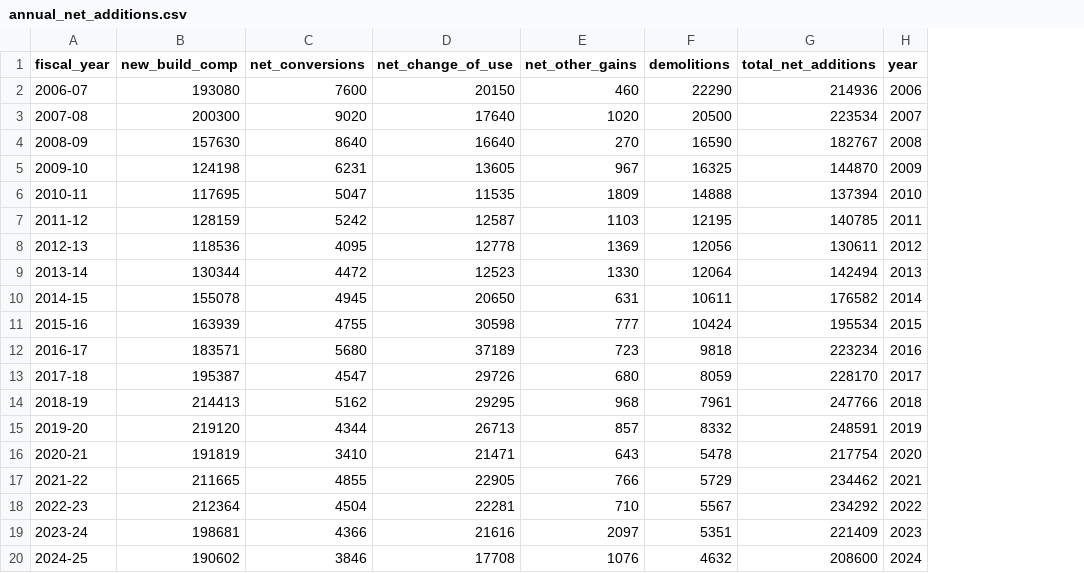
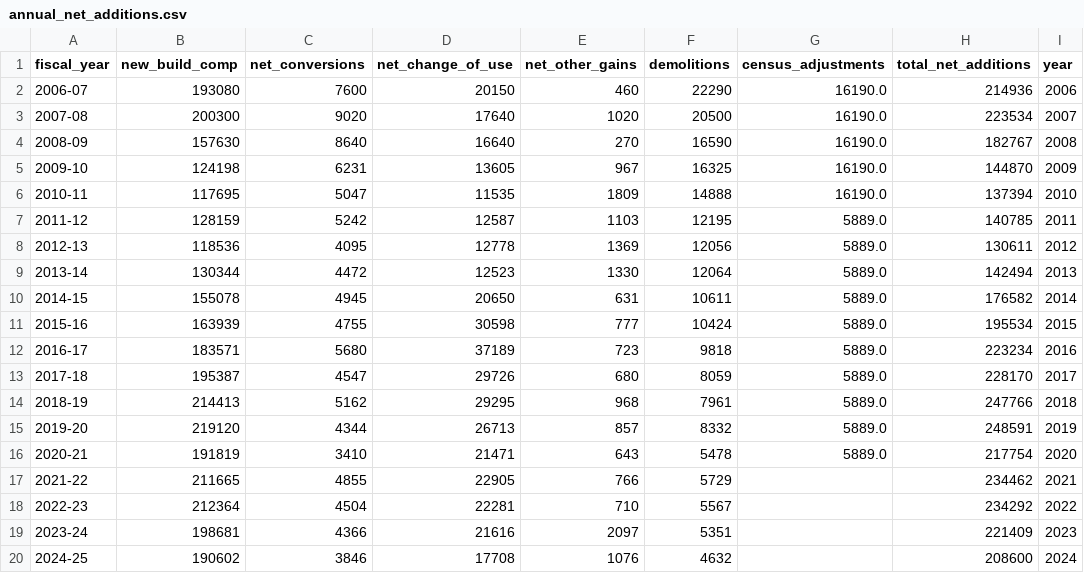
Before and after one commit to adrymmm/dissertation_housing_supply, a CSV file: data/processed/annual_net_additions.csv, drawn as a sheet; the diff names each change by its address in the sheet, - before the commit and + after, or states it on an @@ line.

Commit message:
master dataset census adjustment fix

```diff
--- a/data/processed/annual_net_additions.csv
+++ b/data/processed/annual_net_additions.csv
+column G (census_adjustments), rows 2-16: 16190.0 | 16190.0 | 16190.0 | 16190.0 | 16190.0 | 5889.0 | 5889.0 | 5889.0 | 5889.0 | 5889.0 | 5889.0 | 5889.0 | 5889.0 | 5889.0 | 5889.0
```
Also changed, not shown: 3 other files.
